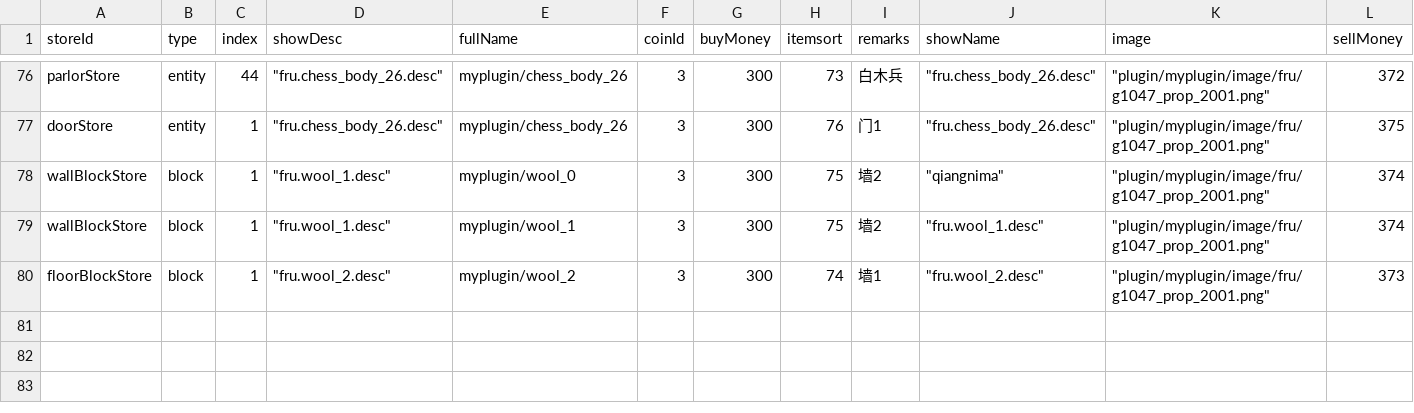
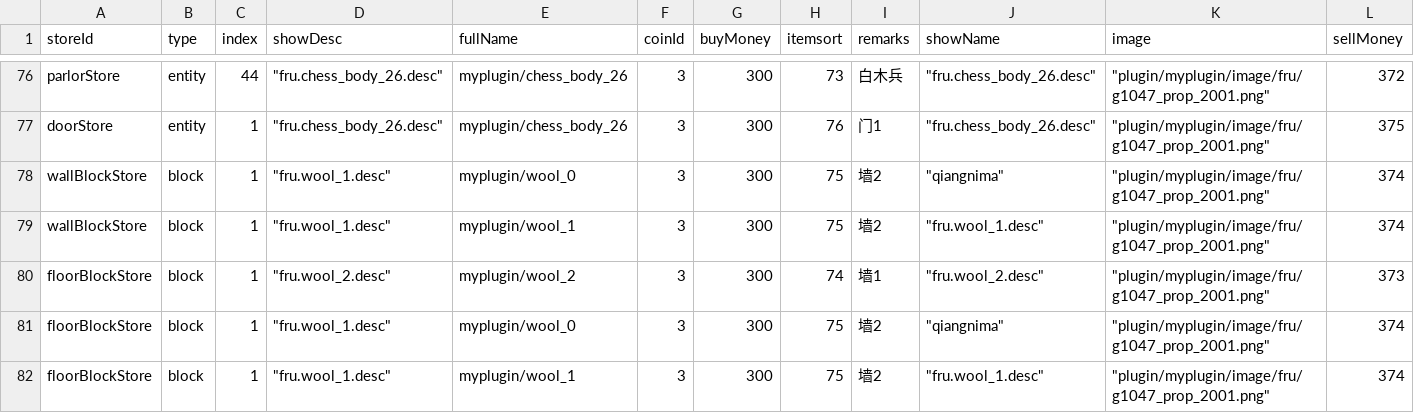
Before and after one commit to blockmangame/game_config, a CSV file: g2020/decoration_store.csv, drawn as a sheet; only a part is shown, gaps mark what is left out; rows hold the shown columns only; the diff names each change by its address in the sheet, - before the commit and + after, or states it on an @@ line.

```diff
--- a/g2020/decoration_store.csv
+++ b/g2020/decoration_store.csv
+row 81: floorBlockStore | block | 1 | "fru.wool_1.desc" | myplugin/wool_0 | 3 | 300 | 75 | 墙2 | "qiangnima" | "plugin/myplugin/image/fru/g1047_prop_2001.png" | 374
+row 82: floorBlockStore | block | 1 | "fru.wool_1.desc" | myplugin/wool_1 | 3 | 300 | 75 | 墙2 | "fru.wool_1.desc" | "plugin/myplugin/image/fru/g1047_prop_2001.png" | 374
```
Also changed, not shown: 6 other files.
